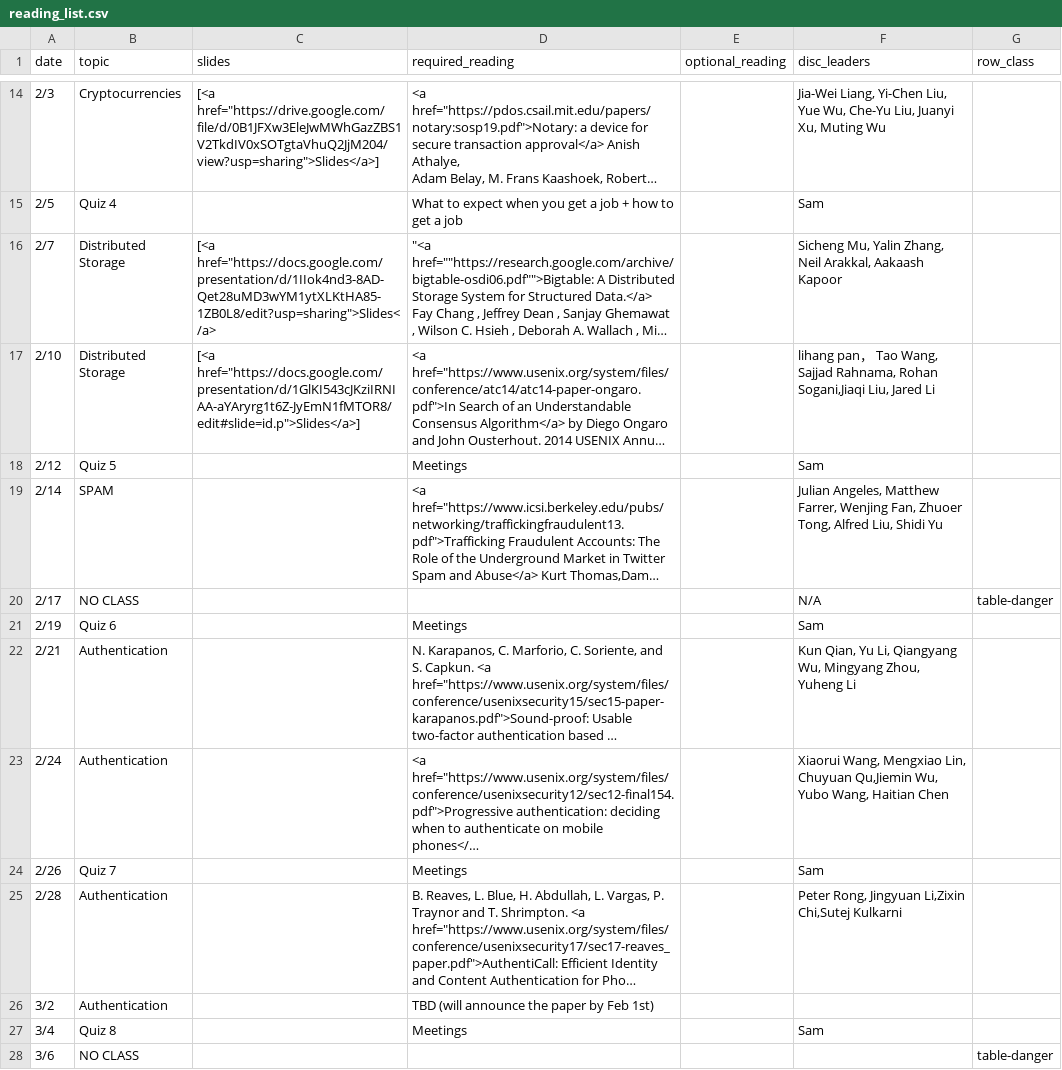
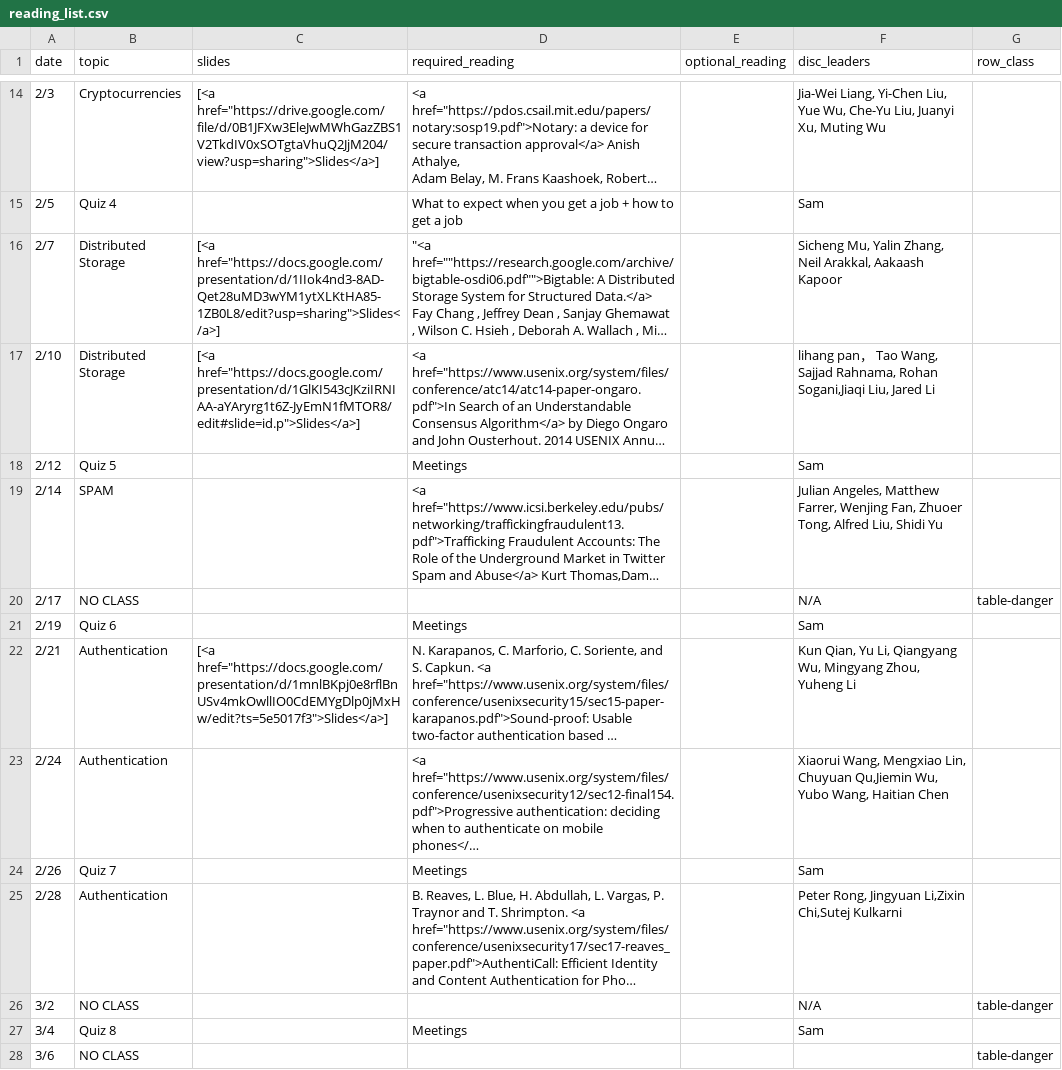
Before and after one commit to kingst/kingst-ucdavis, a CSV file: classes/w20-ecs251/reading_list.csv, drawn as a sheet; only a part is shown, gaps mark what is left out; long unchanged cells end in …; the diff names each change by its address in the sheet, - before the commit and + after, or states it on an @@ line.

Commit message:
Bump reading list

```diff
--- a/classes/w20-ecs251/reading_list.csv
+++ b/classes/w20-ecs251/reading_list.csv
-C16 (slides): [<a href="https://docs.google.com/presentation/d/1IIok4nd3-8AD-Qet28uMD3wYM1ytXLKtHA85-1ZB0L8/edit?usp=sharing">Slides</a>
+C16 (slides): [<a href="https://docs.google.com/presentation/d/1IIok4nd3-8AD-Qet28uMD3wYM1ytXLKtHA85-1ZB0L8/edit?usp=sharing">Slides</a>]
-C22 (slides): (empty)
+C22 (slides): [<a href="https://docs.google.com/presentation/d/1mnlBKpj0e8rflBnUSv4mkOwllIO0CdEMYgDlp0jMxHw/edit?ts=5e5017f3">Slides</a>]
-B26 (topic): Authentication
+B26 (topic): NO CLASS
-D26 (required_reading): TBD (will announce the paper by Feb 1st)
+D26 (required_reading): (empty)
-F26 (disc_leaders): (empty)
+F26 (disc_leaders): N/A
-G26 (row_class): (empty)
+G26 (row_class): table-danger
```
